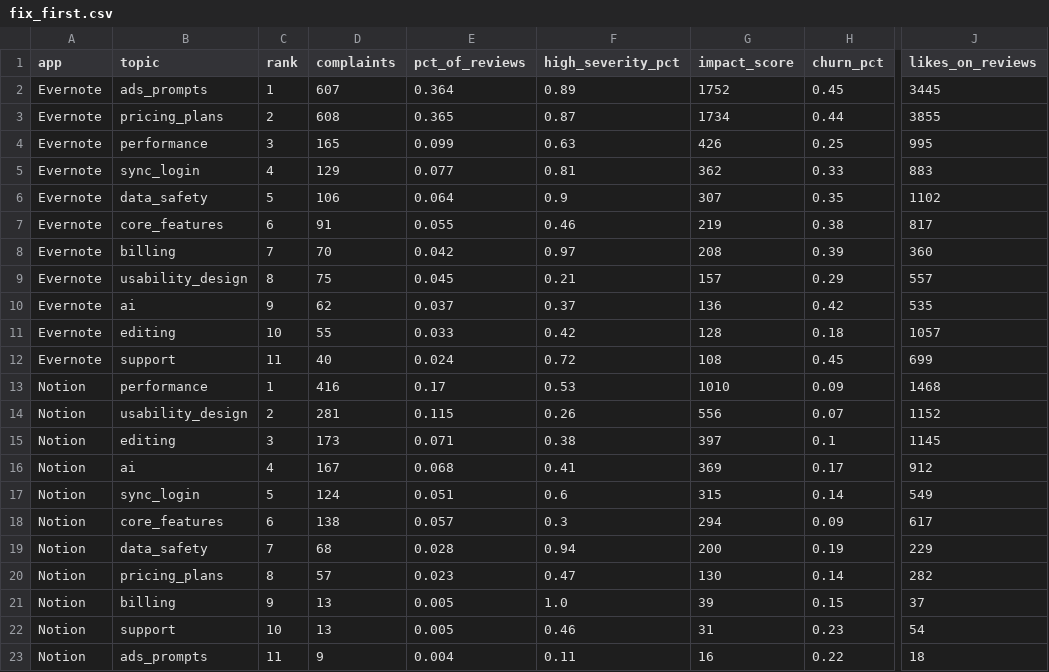
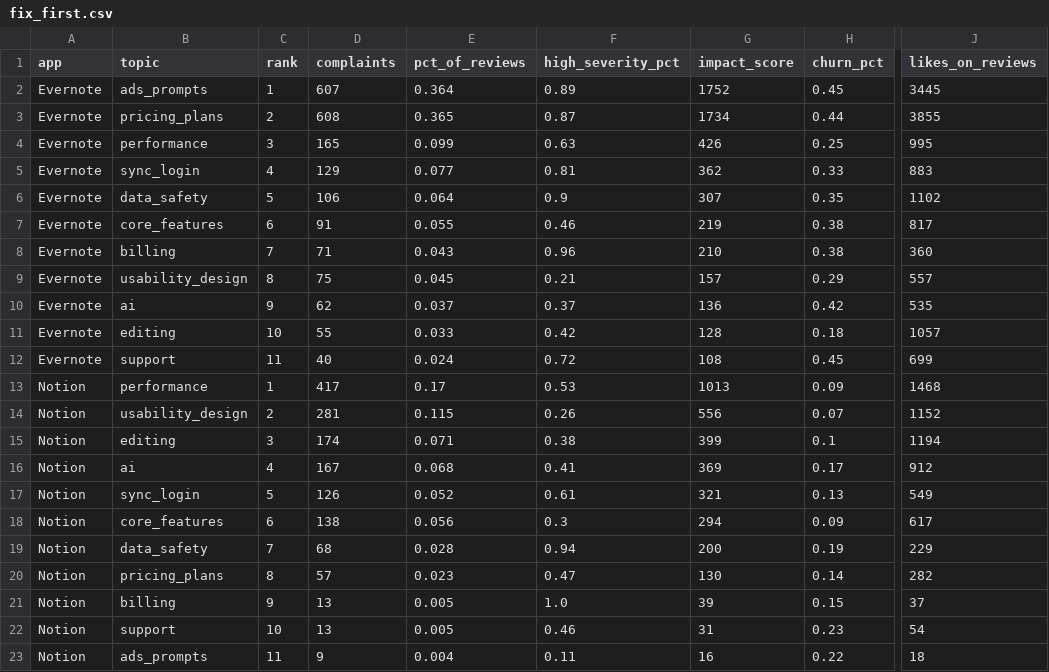
Before and after one commit to bhavyamohnot/ai-feedback-analyst, a CSV file: data/analysis/fix_first.csv, drawn as a sheet; only a part is shown, gaps mark what is left out; the diff names each change by its address in the sheet, - before the commit and + after, or states it on an @@ line.

```diff
--- a/data/analysis/fix_first.csv
+++ b/data/analysis/fix_first.csv
-D8 (complaints): 70
+D8 (complaints): 71
-E8 (pct_of_reviews): 0.042
+E8 (pct_of_reviews): 0.043
-F8 (high_severity_pct): 0.97
+F8 (high_severity_pct): 0.96
-G8 (impact_score): 208
+G8 (impact_score): 210
-H8 (churn_pct): 0.39
+H8 (churn_pct): 0.38
-D13 (complaints): 416
+D13 (complaints): 417
-G13 (impact_score): 1010
+G13 (impact_score): 1013
-D15 (complaints): 173
+D15 (complaints): 174
-G15 (impact_score): 397
+G15 (impact_score): 399
-J15 (likes_on_reviews): 1145
+J15 (likes_on_reviews): 1194
-D17 (complaints): 124
+D17 (complaints): 126
-E17 (pct_of_reviews): 0.051
+E17 (pct_of_reviews): 0.052
-F17 (high_severity_pct): 0.6
+F17 (high_severity_pct): 0.61
-G17 (impact_score): 315
+G17 (impact_score): 321
-H17 (churn_pct): 0.14
+H17 (churn_pct): 0.13
-E18 (pct_of_reviews): 0.057
+E18 (pct_of_reviews): 0.056
```
Also changed, not shown: data/analysis/monthly.csv, data/analysis/requests.csv, 14 other files.
